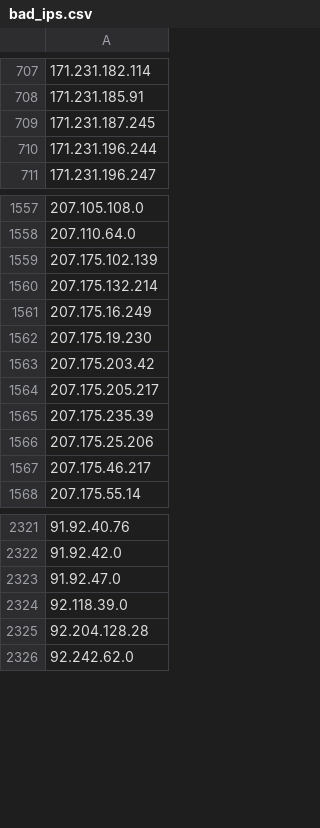
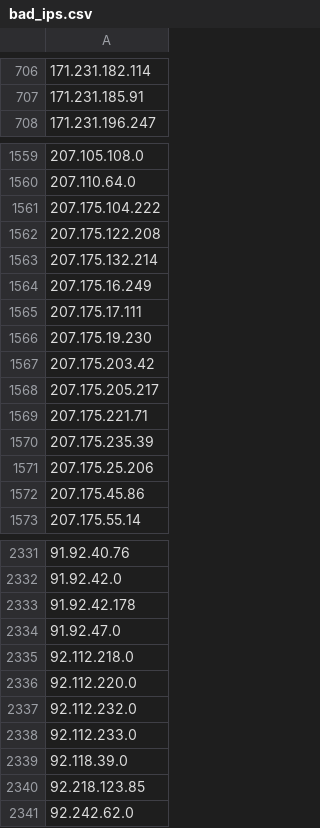
Before and after one commit to Davidlinkcoil/malicious-ip-feeds, a CSV file: bad_ips.csv, drawn as a sheet; only a part is shown, gaps mark what is left out; the diff covers the shown part only.

```diff
--- a/bad_ips.csv
+++ b/bad_ips.csv
@@ -708,4 +707,2 @@
 171.231.185.91
-171.231.187.245
-171.231.196.244
 171.231.196.247
@@ -1558,5 +1560,7 @@
 207.110.64.0
-207.175.102.139
+207.175.104.222
+207.175.122.208
 207.175.132.214
 207.175.16.249
+207.175.17.111
 207.175.19.230
@@ -1564,5 +1568,6 @@
 207.175.205.217
+207.175.221.71
 207.175.235.39
 207.175.25.206
-207.175.46.217
+207.175.45.86
 207.175.55.14
@@ -2322,5 +2332,10 @@
 91.92.42.0
+91.92.42.178
 91.92.47.0
+92.112.218.0
+92.112.220.0
+92.112.232.0
+92.112.233.0
 92.118.39.0
-92.204.128.28
+92.218.123.85
 92.242.62.0
```
Also changed, not shown: 55 added rows, 42 removed rows and 4 edited cells elsewhere in this file.
